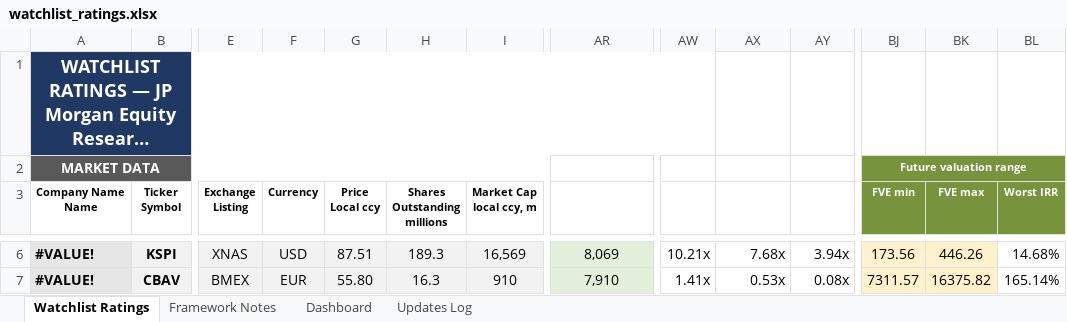
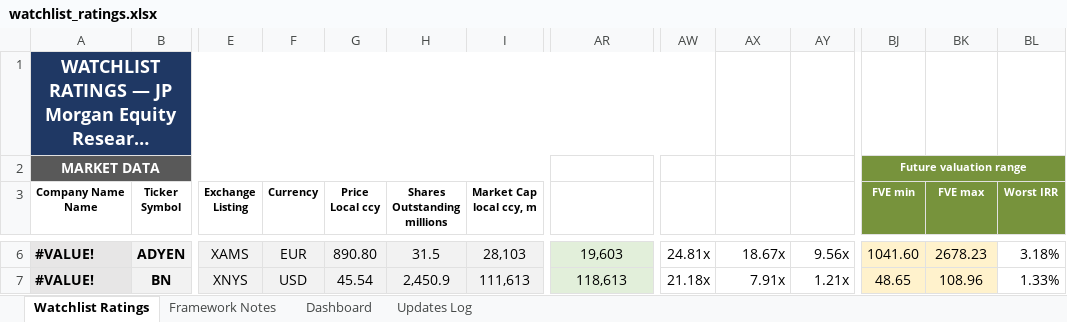
Before and after one commit to boletix/watchlist-dashboard, an Excel workbook: data/raw/watchlist_ratings.xlsx, sheet Watchlist Ratings, drawn as a sheet; only a part is shown, gaps mark what is left out; long unchanged cells end in …; values as stored, in another font and other column widths than the file's, no borders; the diff covers the shown part only; the diff names each change by its address in the sheet, - before the commit and + after, or states it on an @@ line.

Commit message:
fix v2 error on ticker formula array

```diff
--- a/data/raw/watchlist_ratings.xlsx (sheet Watchlist Ratings)
+++ b/data/raw/watchlist_ratings.xlsx (sheet Watchlist Ratings)
-B6 (Ticker Symbol): KSPI
+B6 (Ticker Symbol): ADYEN
-E6 (Exchange Listing): XNAS
+E6 (Exchange Listing): XAMS
-F6 (Currency): USD
+F6 (Currency): EUR
-G6 (Price Local ccy): 87.51
+G6 (Price Local ccy): 890.80
-H6 (Shares Outstanding millions): 189.3
+H6 (Shares Outstanding millions): 31.5
-I6 (Market Cap local ccy, m): 16,569
+I6 (Market Cap local ccy, m): 28,103
-AR6 (Enterprise Value): 8,069
+AR6 (Enterprise Value): 19,603
-AW6 (EV / FCF): 10.21x
+AW6 (EV / FCF): 24.81x
-AX6 (EV / EBITDA): 7.68x
+AX6 (EV / EBITDA): 18.67x
-AY6 (EV / Sales): 3.94x
+AY6 (EV / Sales): 9.56x
-BJ6 (FVE min): 173.56
+BJ6 (FVE min): 1041.60
-BK6 (FVE max): 446.26
+BK6 (FVE max): 2678.23
-BL6 (Worst IRR): 14.68%
+BL6 (Worst IRR): 3.18%
-B7 (Ticker Symbol): CBAV
+B7 (Ticker Symbol): BN
-E7 (Exchange Listing): BMEX
+E7 (Exchange Listing): XNYS
-F7 (Currency): EUR
+F7 (Currency): USD
-G7 (Price Local ccy): 55.80
+G7 (Price Local ccy): 45.54
-H7 (Shares Outstanding millions): 16.3
+H7 (Shares Outstanding millions): 2,450.9
-I7 (Market Cap local ccy, m): 910
+I7 (Market Cap local ccy, m): 111,613
-AR7 (Enterprise Value): 7,910
+AR7 (Enterprise Value): 118,613
-AW7 (EV / FCF): 1.41x
+AW7 (EV / FCF): 21.18x
-AX7 (EV / EBITDA): 0.53x
+AX7 (EV / EBITDA): 7.91x
-AY7 (EV / Sales): 0.08x
+AY7 (EV / Sales): 1.21x
-BJ7 (FVE min): 7311.57
+BJ7 (FVE min): 48.65
-BK7 (FVE max): 16375.82
+BK7 (FVE max): 108.96
-BL7 (Worst IRR): 165.14%
+BL7 (Worst IRR): 1.33%
```
Also changed, not shown: 815 edited cells and cell formats elsewhere in this sheet, sheet Dashboard, sheet Framework Notes, hidden cells, charts or pictures.
